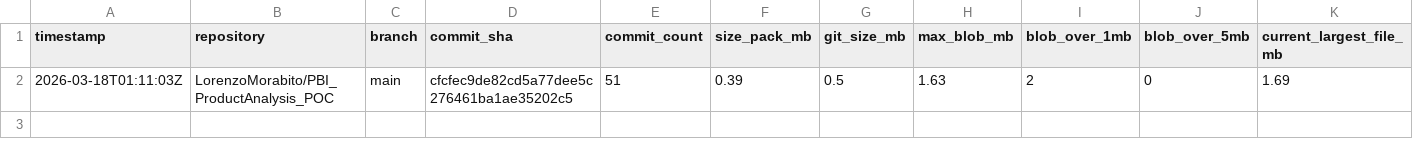
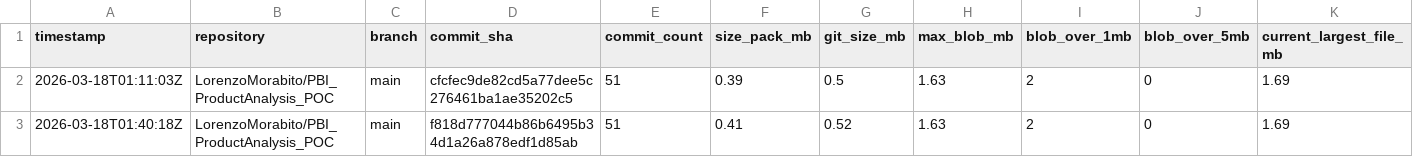
Before and after one commit to LorenzoMorabito/PBI_ProductAnalysis_POC, a CSV file: repository-health/history/metrics-history.csv, drawn as a sheet; only a part is shown; rows hold the shown columns only; the diff names each change by its address in the sheet, - before the commit and + after, or states it on an @@ line.

```diff
--- a/repository-health/history/metrics-history.csv
+++ b/repository-health/history/metrics-history.csv
+row 3: 2026-03-18T01:40:18Z | LorenzoMorabito/PBI_ProductAnalysis_POC | main | f818d777044b86b6495b34d1a26a878edf1d85ab | 51 | 0.41 | 0.52 | 1.63 | 2 | 0 | 1.69
```
Also changed, not shown: 2 other files.
